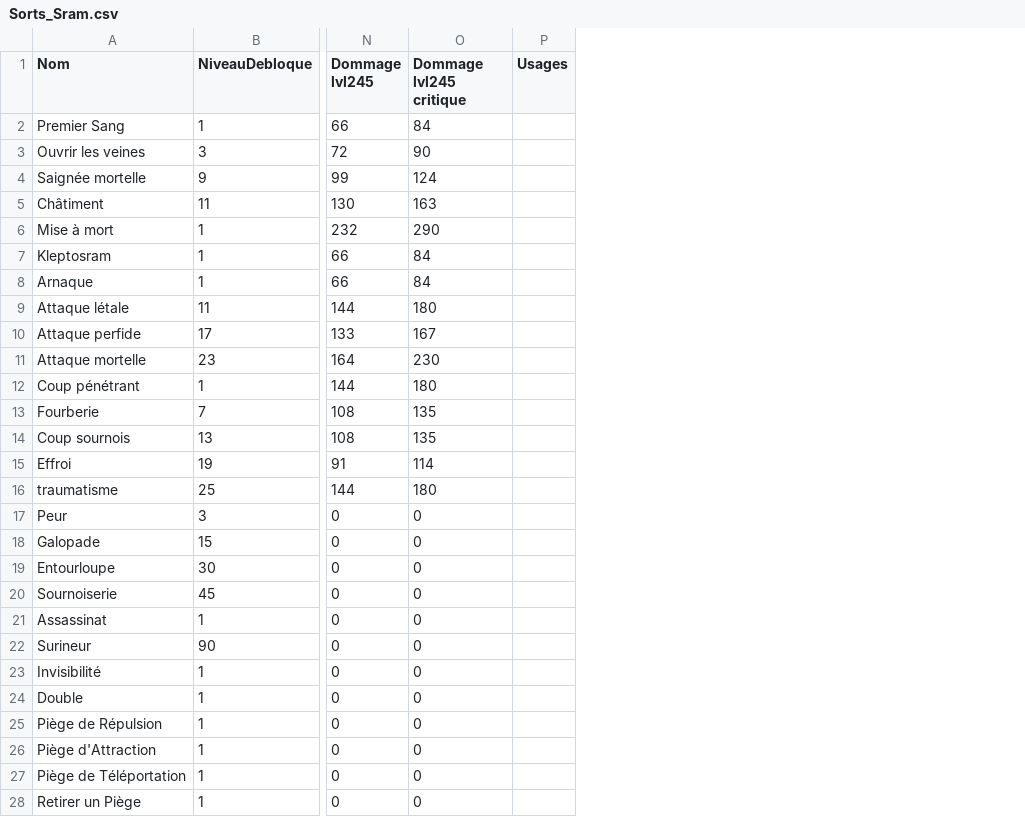
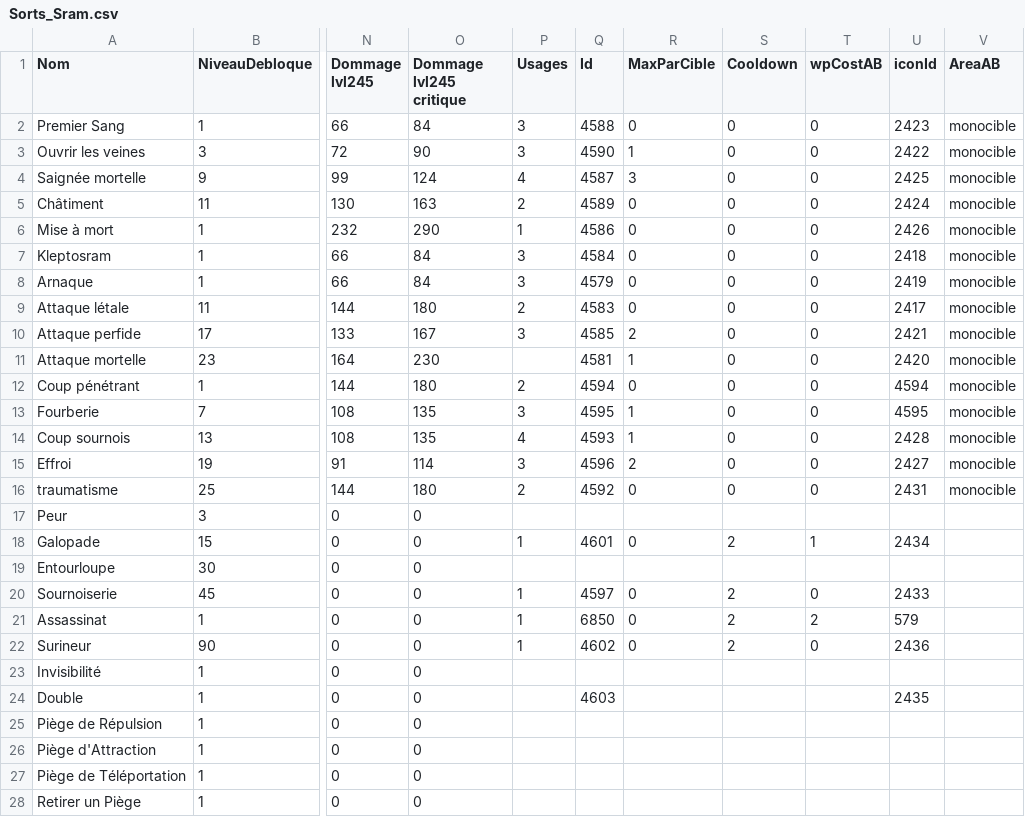
Before and after one commit to Happyclem/Wakfu-Combat-Advisor, a CSV file: data-raw/Sorts_Sram.csv, drawn as a sheet; only a part is shown, gaps mark what is left out; the diff names each change by its address in the sheet, - before the commit and + after, or states it on an @@ line.

```diff
--- a/data-raw/Sorts_Sram.csv
+++ b/data-raw/Sorts_Sram.csv
+column Q (Id), rows 2-24: 4588 | 4590 | 4587 | 4589 | 4586 | 4584 | 4579 | 4583 | 4585 | 4581 | 4594 | 4595 | 4593 | 4596 | 4592 |  | 4601 |  | 4597 | 6850 | 4602 |  | 4603
+column R (MaxParCible), rows 2-22: 0 | 1 | 3 | 0 | 0 | 0 | 0 | 0 | 2 | 1 | 0 | 1 | 1 | 2 | 0 |  | 0 |  | 0 | 0 | 0
+column S (Cooldown), rows 2-22: 0 | 0 | 0 | 0 | 0 | 0 | 0 | 0 | 0 | 0 | 0 | 0 | 0 | 0 | 0 |  | 2 |  | 2 | 2 | 2
+column T (wpCostAB), rows 2-22: 0 | 0 | 0 | 0 | 0 | 0 | 0 | 0 | 0 | 0 | 0 | 0 | 0 | 0 | 0 |  | 1 |  | 0 | 2 | 0
+column U (iconId), rows 2-24: 2423 | 2422 | 2425 | 2424 | 2426 | 2418 | 2419 | 2417 | 2421 | 2420 | 4594 | 4595 | 2428 | 2427 | 2431 |  | 2434 |  | 2433 | 579 | 2436 |  | 2435
+column V (AreaAB), rows 2-16: all monocible
-P2:P3 (Usages): (empty)
+P2:P3 (Usages): 3
-P4 (Usages): (empty)
+P4 (Usages): 4
-P5 (Usages): (empty)
+P5 (Usages): 2
-P6 (Usages): (empty)
+P6 (Usages): 1
-P7:P8 (Usages): (empty)
+P7:P8 (Usages): 3
-P9 (Usages): (empty)
+P9 (Usages): 2
-P10 (Usages): (empty)
+P10 (Usages): 3
-P12 (Usages): (empty)
+P12 (Usages): 2
-P13 (Usages): (empty)
+P13 (Usages): 3
-P14 (Usages): (empty)
+P14 (Usages): 4
-P15 (Usages): (empty)
+P15 (Usages): 3
-P16 (Usages): (empty)
+P16 (Usages): 2
-P18 (Usages): (empty)
+P18 (Usages): 1
-P20:P22 (Usages): (empty)
+P20:P22 (Usages): 1
```
Also changed, not shown: data-raw/Sorts_Ecaflip.csv, data-raw/Sorts_Huppermage.csv, 41 other files.
